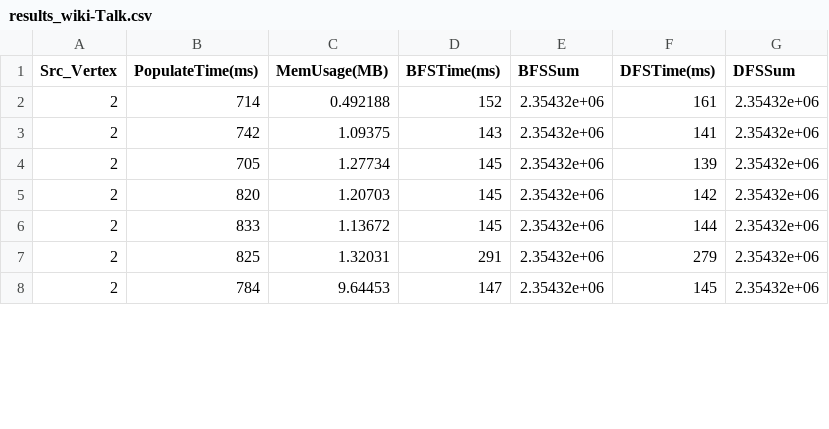
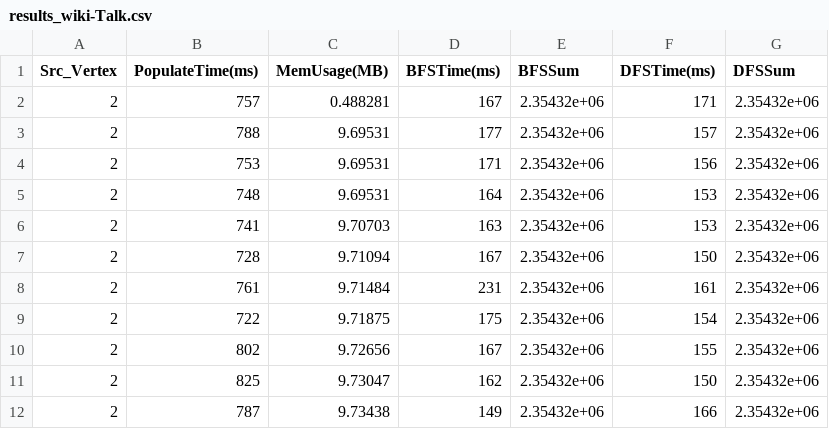
Before and after one commit to andreabosisio/hpgda2022_data-structures, a CSV file: results_wiki-Talk.csv, drawn as a sheet; only a part is shown; the diff covers the shown part only.

Commit message:
updated results

```diff
--- a/results_wiki-Talk.csv
+++ b/results_wiki-Talk.csv
@@ -1,8 +1,12 @@
 Src_Vertex,PopulateTime(ms),MemUsage(MB),BFSTime(ms),BFSSum,DFSTime(ms),DFSSum
-2,714,0.492188,152,2.35432e+06,161,2.35432e+06
-2,742,1.09375,143,2.35432e+06,141,2.35432e+06
-2,705,1.27734,145,2.35432e+06,139,2.35432e+06
-2,820,1.20703,145,2.35432e+06,142,2.35432e+06
-2,833,1.13672,145,2.35432e+06,144,2.35432e+06
-2,825,1.32031,291,2.35432e+06,279,2.35432e+06
-2,784,9.64453,147,2.35432e+06,145,2.35432e+06
+2,757,0.488281,167,2.35432e+06,171,2.35432e+06
+2,788,9.69531,177,2.35432e+06,157,2.35432e+06
+2,753,9.69531,171,2.35432e+06,156,2.35432e+06
+2,748,9.69531,164,2.35432e+06,153,2.35432e+06
+2,741,9.70703,163,2.35432e+06,153,2.35432e+06
+2,728,9.71094,167,2.35432e+06,150,2.35432e+06
+2,761,9.71484,231,2.35432e+06,161,2.35432e+06
+2,722,9.71875,175,2.35432e+06,154,2.35432e+06
+2,802,9.72656,167,2.35432e+06,155,2.35432e+06
+2,825,9.73047,162,2.35432e+06,150,2.35432e+06
+2,787,9.73438,149,2.35432e+06,166,2.35432e+06
```
Also changed, not shown: 6 added rows and 11 edited cells elsewhere in this file, results_directed.csv, results_undirected.csv, 3 other files.
